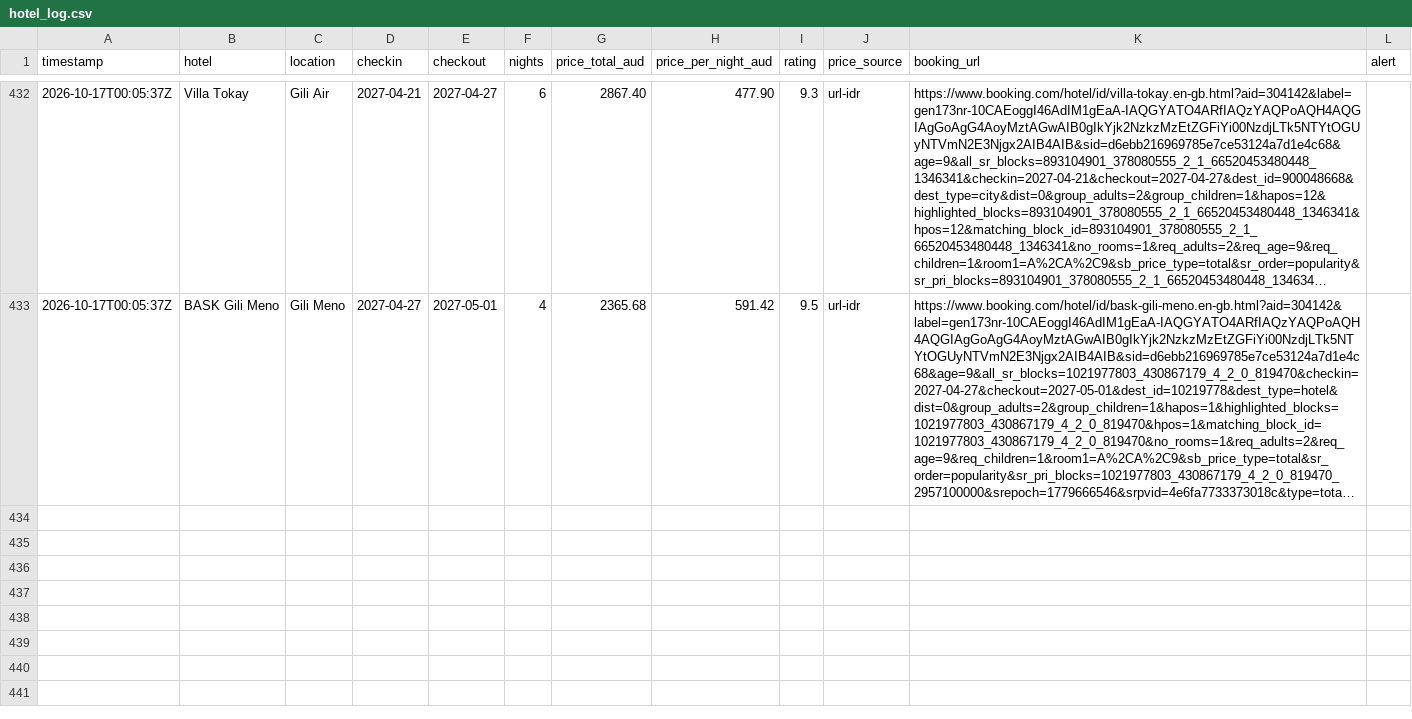
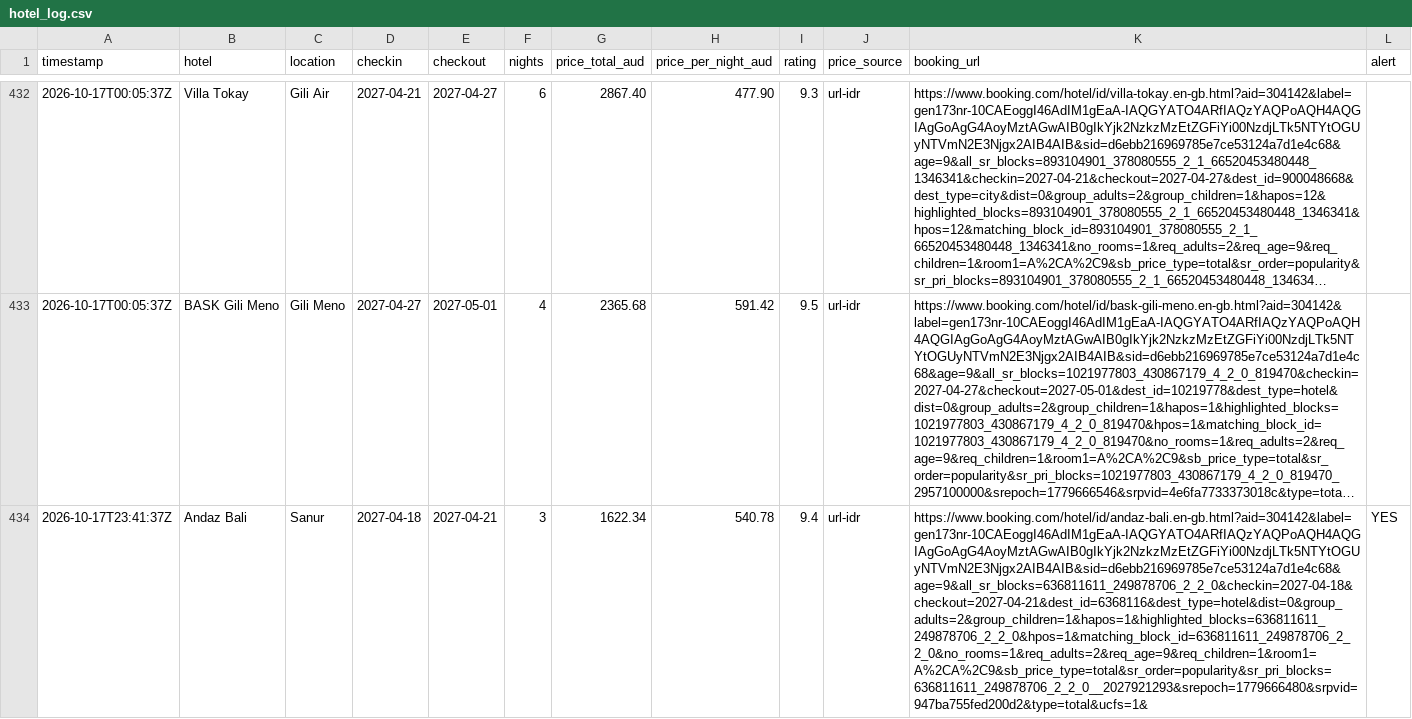
Before and after one commit to ashrleahy/FlightTracker2, a CSV file: hotel_log.csv, drawn as a sheet; only a part is shown, gaps mark what is left out; long unchanged cells end in …; the diff covers the shown part only; the diff names each change by its address in the sheet, - before the commit and + after, or states it on an @@ line.

```diff
--- a/hotel_log.csv
+++ b/hotel_log.csv
+row 434: 2026-10-17T23:41:37Z | Andaz Bali | Sanur | 2027-04-18 | 2027-04-21 | 3 | 1622.34 | 540.78 | 9.4 | url-idr | https://www.booking.com/hotel/id/andaz-bali.en-gb.html?aid=304142&label=gen173nr-10CAEoggI46AdIM1gEaA-IAQGYATO4ARfIAQzYAQPoAQH4AQGIAgGoAgG4AoyMztAGwAIB0gIkYjk2NzkzMzEtZGFiYi00NzdjLTk5NTYtOGUyNTVmN2E3Njgx2AIB4AIB&sid=d6ebb216969785e7ce53124a7d1e4c68&age=9&all_sr_blocks=636811611_249878706_2_2_0&checkin=2027-04-18&checkout=2027-04-21&dest_id=6368116&dest_type=hotel&dist=0&group_adults=2&group_children=1&hapos=1&highlighted_blocks=636811611_249878706_2_2_0&hpos=1&matching_block_id=636811611_249878706_2_2_0&no_rooms=1&req_adults=2&req_age=9&req_children=1&room1=A%2CA%2C9&sb_price_type=total&sr_order=popularity&sr_pri_blocks=636811611_249878706_2_2_0__2027921293&srepoch=1779666480&srpvid=947ba755fed200d2&type=total&ucfs=1& | YES
```
Also changed, not shown: 2 added rows elsewhere in this file, flight_log.csv.
